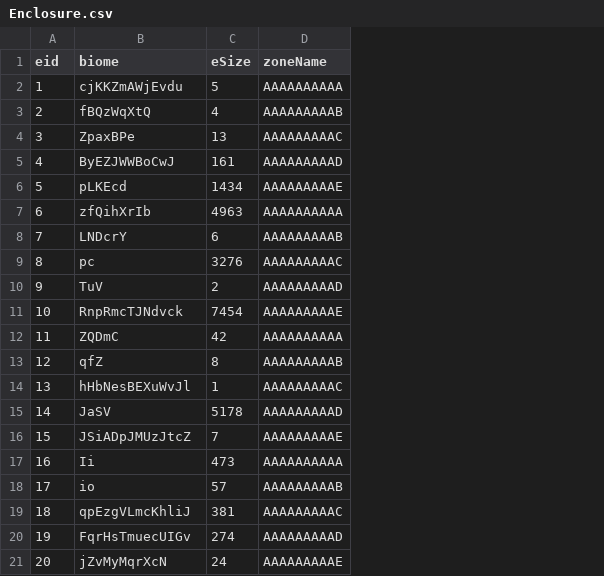
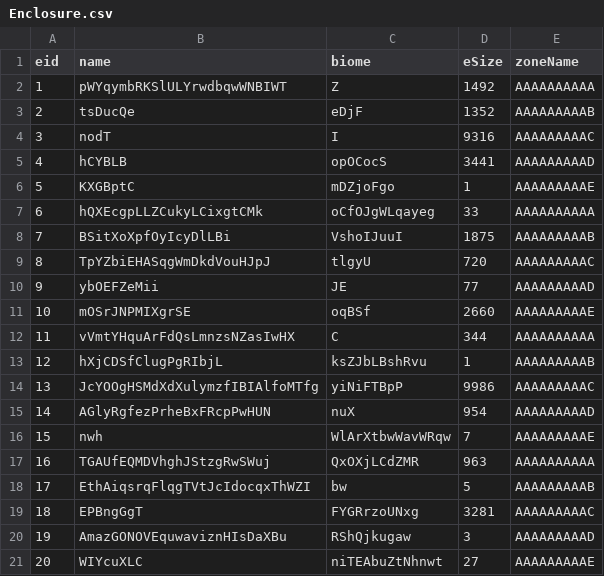
Before and after one commit to dolftenhave/milestone2_compx323, a CSV file: gen/small/Enclosure.csv, drawn as a sheet; addresses are those after the commit; the diff names each change by its address in the sheet, - before the commit and + after, or states it on an @@ line.

Commit message:
Updated the large dataset to incluse enclosure names

```diff
--- a/gen/small/Enclosure.csv
+++ b/gen/small/Enclosure.csv
+column B (name), rows 2-21: pWYqymbRKSlULYrwdbqwWNBIWT | tsDucQe | nodT | hCYBLB | KXGBptC | hQXEcgpLLZCukyLCixgtCMk | BSitXoXpfOyIcyDlLBi | TpYZbiEHASqgWmDkdVouHJpJ | ybOEFZeMii | mOSrJNPMIXgrSE | vVmtYHquArFdQsLmnzsNZasIwHX | hXjCDSfClugPgRIbjL | JcYOOgHSMdXdXulymzfIBIAlfoMTfg | AGlyRgfezPrheBxFRcpPwHUN | nwh | TGAUfEQMDVhghJStzgRwSWuj | EthAiqsrqFlqgTVtJcIdocqxThWZI | EPBngGgT | AmazGONOVEquwaviznHIsDaXBu | WIYcuXLC
-C2 (biome): cjKKZmAWjEvdu
+C2 (biome): Z
-D2 (eSize): 5
+D2 (eSize): 1492
-C3 (biome): fBQzWqXtQ
+C3 (biome): eDjF
-D3 (eSize): 4
+D3 (eSize): 1352
-C4 (biome): ZpaxBPe
+C4 (biome): I
-D4 (eSize): 13
+D4 (eSize): 9316
-C5 (biome): ByEZJWWBoCwJ
+C5 (biome): opOCocS
-D5 (eSize): 161
+D5 (eSize): 3441
-C6 (biome): pLKEcd
+C6 (biome): mDZjoFgo
-D6 (eSize): 1434
+D6 (eSize): 1
-C7 (biome): zfQihXrIb
+C7 (biome): oCfOJgWLqayeg
-D7 (eSize): 4963
+D7 (eSize): 33
-C8 (biome): LNDcrY
+C8 (biome): VshoIJuuI
-D8 (eSize): 6
+D8 (eSize): 1875
-C9 (biome): pc
+C9 (biome): tlgyU
-D9 (eSize): 3276
+D9 (eSize): 720
-C10 (biome): TuV
+C10 (biome): JE
-D10 (eSize): 2
+D10 (eSize): 77
-C11 (biome): RnpRmcTJNdvck
+C11 (biome): oqBSf
-D11 (eSize): 7454
+D11 (eSize): 2660
-C12 (biome): ZQDmC
+C12 (biome): C
-D12 (eSize): 42
+D12 (eSize): 344
-C13 (biome): qfZ
+C13 (biome): ksZJbLBshRvu
-D13 (eSize): 8
+D13 (eSize): 1
-C14 (biome): hHbNesBEXuWvJl
+C14 (biome): yiNiFTBpP
-D14 (eSize): 1
+D14 (eSize): 9986
-C15 (biome): JaSV
+C15 (biome): nuX
-D15 (eSize): 5178
+D15 (eSize): 954
-C16 (biome): JSiADpJMUzJtcZ
+C16 (biome): WlArXtbwWavWRqw
-C17 (biome): Ii
+C17 (biome): QxOXjLCdZMR
-D17 (eSize): 473
+D17 (eSize): 963
-C18 (biome): io
+C18 (biome): bw
-D18 (eSize): 57
+D18 (eSize): 5
-C19 (biome): qpEzgVLmcKhliJ
+C19 (biome): FYGRrzoUNxg
-D19 (eSize): 381
+D19 (eSize): 3281
-C20 (biome): FqrHsTmuecUIGv
+C20 (biome): RShQjkugaw
-D20 (eSize): 274
+D20 (eSize): 3
-C21 (biome): jZvMyMqrXcN
+C21 (biome): niTEAbuZtNhnwt
-D21 (eSize): 24
+D21 (eSize): 27
```
Also changed, not shown: gen/small/Care.csv, gen/small/Feed.csv, 30 other files.
